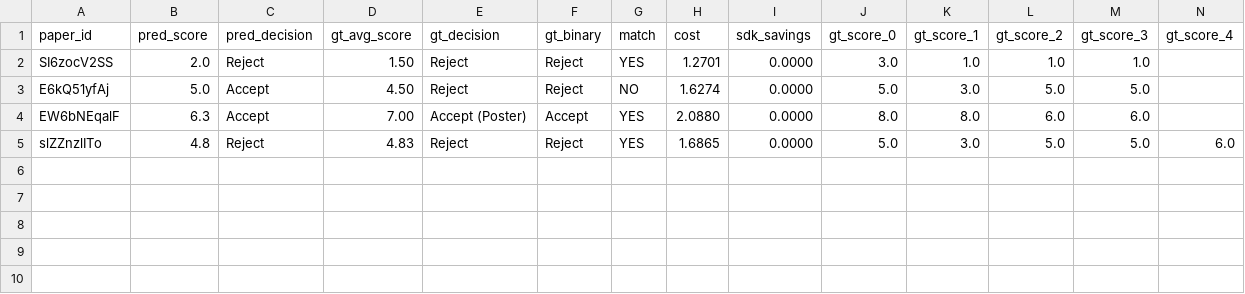
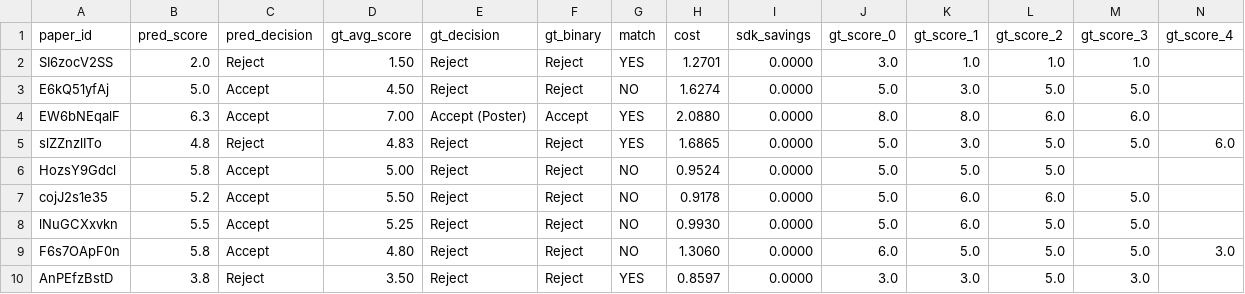
Before and after one commit to weathon/review_agent, a CSV file: bench_scores.csv, drawn as a sheet; only a part is shown; rows hold the shown columns only; the diff names each change by its address in the sheet, - before the commit and + after, or states it on an @@ line.

```diff
--- a/bench_scores.csv
+++ b/bench_scores.csv
+row 6: HozsY9Gdcl | 5.8 | Accept | 5.00 | Reject | Reject | NO | 0.9524 | 0.0000 | 5.0 | 5.0 | 5.0
+row 7: cojJ2s1e35 | 5.2 | Accept | 5.50 | Reject | Reject | NO | 0.9178 | 0.0000 | 5.0 | 6.0 | 6.0 | 5.0
+row 8: lNuGCXxvkn | 5.5 | Accept | 5.25 | Reject | Reject | NO | 0.9930 | 0.0000 | 5.0 | 6.0 | 5.0 | 5.0
+row 9: F6s7OApF0n | 5.8 | Accept | 4.80 | Reject | Reject | NO | 1.3060 | 0.0000 | 6.0 | 5.0 | 5.0 | 5.0 | 3.0
+row 10: AnPEfzBstD | 3.8 | Reject | 3.50 | Reject | Reject | YES | 0.8597 | 0.0000 | 3.0 | 3.0 | 5.0 | 3.0
```
Also changed, not shown: 8 other files.
